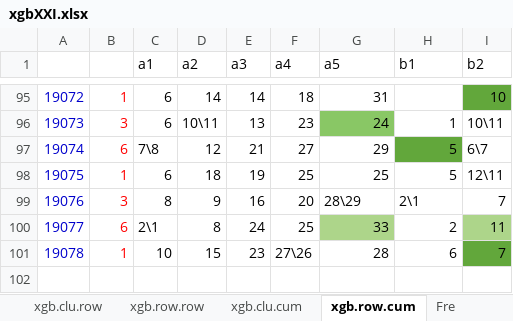
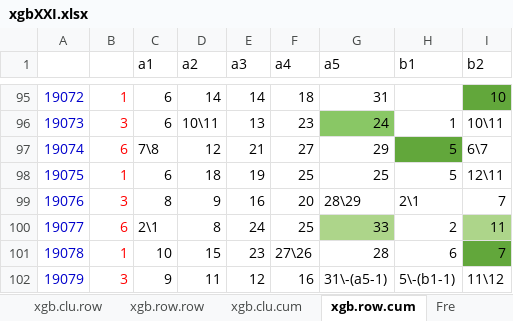
Before and after one commit to dlt-lee/dlt, an Excel workbook: xgbXXI.xlsx, sheet xgb.row.cum, drawn as a sheet; only a part is shown, gaps mark what is left out; values as stored, in another font and other column widths than the file's, no borders; charts and pictures not drawn; 7 other sheets too large or unreadable and not compared; the diff names each change by its address in the sheet, - before the commit and + after, or states it on an @@ line.

```diff
--- a/xgbXXI.xlsx (sheet xgb.row.cum)
+++ b/xgbXXI.xlsx (sheet xgb.row.cum)
+row 102: 19079 | 3 | 9 | 11 | 12 | 16 | 31\-(a5-1) | 5\-(b1-1) | 11\12
```
Also changed, not shown: sheet xgb.clu.cum, 5 other files.
